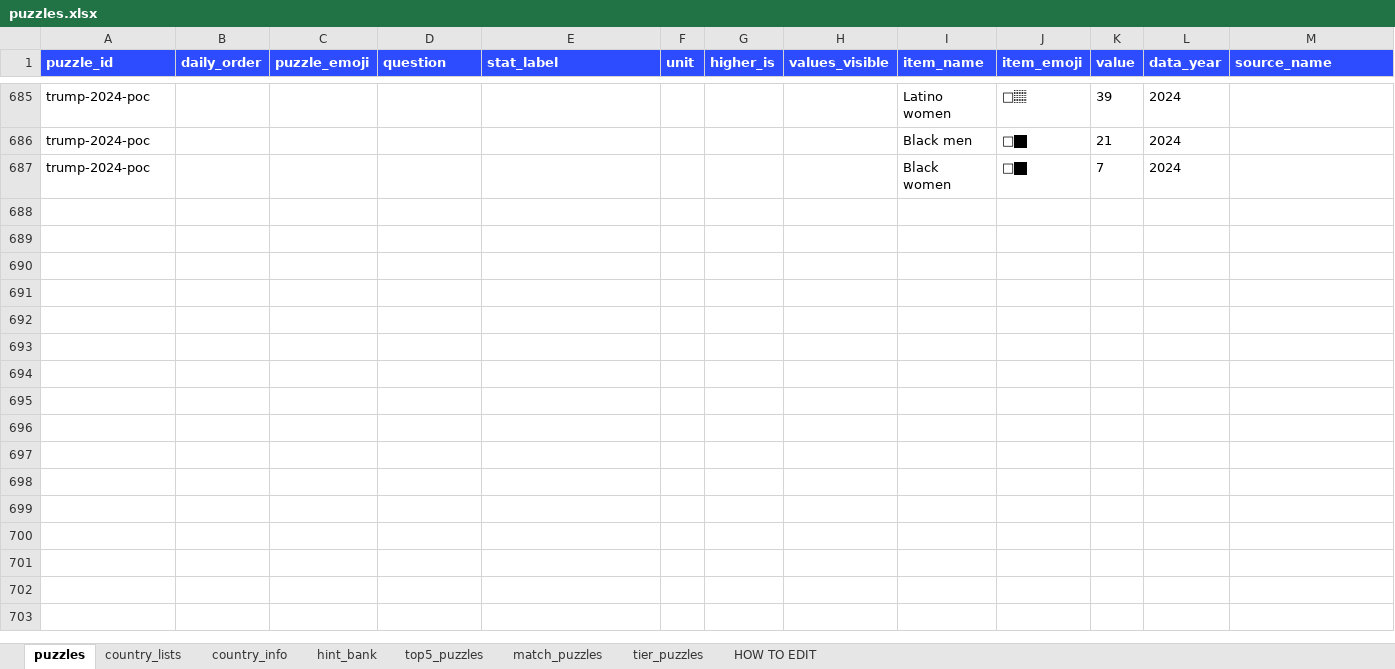
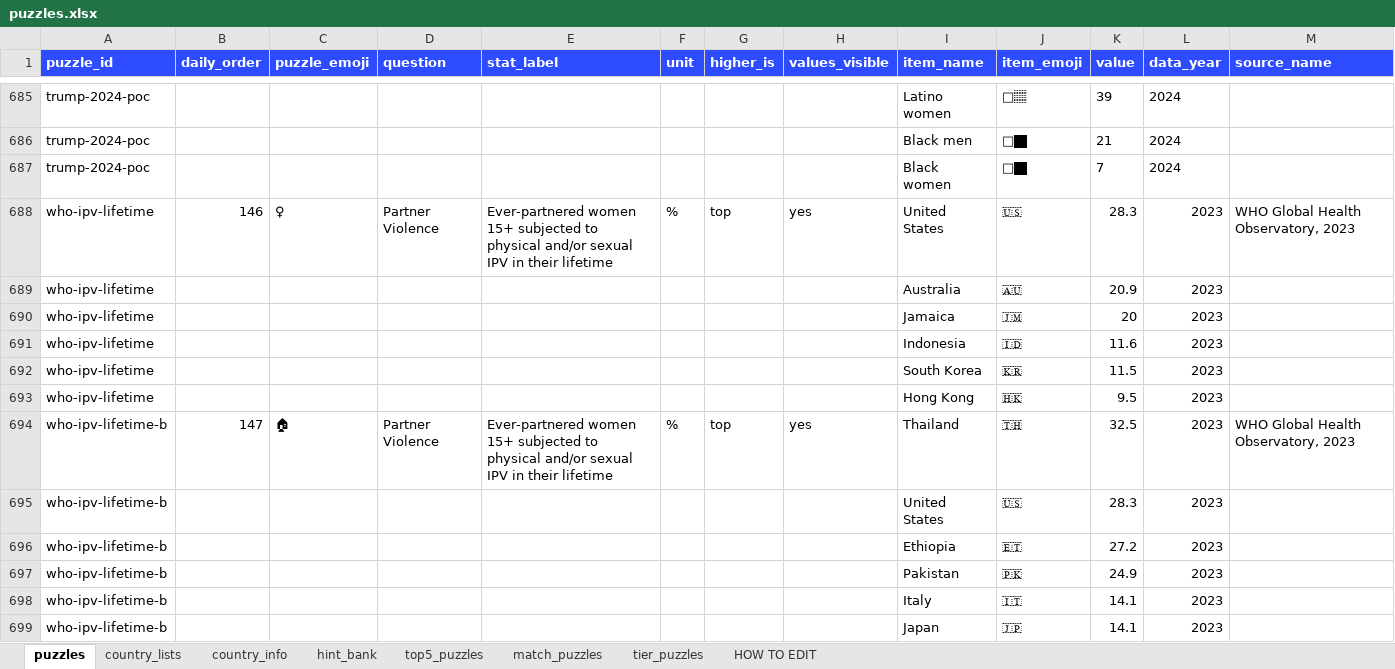
Before and after one commit to MichaelYao88/rankd, an Excel workbook: puzzles.xlsx, sheet puzzles, drawn as a sheet; only a part is shown, gaps mark what is left out; values as stored, in another font and other column widths than the file's, no borders; rows hold the shown columns only; the diff covers the shown part only; the diff names each change by its address in the sheet, - before the commit and + after, or states it on an @@ line.

```diff
--- a/puzzles.xlsx (sheet puzzles)
+++ b/puzzles.xlsx (sheet puzzles)
+row 688: who-ipv-lifetime | 146 | ♀ | Partner Violence | Ever-partnered women 15+ subjected to physical and/or sexual IPV in their lifetime | % | top | yes | United States | 🇺🇸 | 28.3 | 2023 | WHO Global Health Observatory, 2023
+row 689: who-ipv-lifetime |  |  |  |  |  |  |  | Australia | 🇦🇺 | 20.9 | 2023
+row 690: who-ipv-lifetime |  |  |  |  |  |  |  | Jamaica | 🇯🇲 | 20 | 2023
+row 691: who-ipv-lifetime |  |  |  |  |  |  |  | Indonesia | 🇮🇩 | 11.6 | 2023
+row 692: who-ipv-lifetime |  |  |  |  |  |  |  | South Korea | 🇰🇷 | 11.5 | 2023
+row 693: who-ipv-lifetime |  |  |  |  |  |  |  | Hong Kong | 🇭🇰 | 9.5 | 2023
+row 694: who-ipv-lifetime-b | 147 | 🏠 | Partner Violence | Ever-partnered women 15+ subjected to physical and/or sexual IPV in their lifetime | % | top | yes | Thailand | 🇹🇭 | 32.5 | 2023 | WHO Global Health Observatory, 2023
+row 695: who-ipv-lifetime-b |  |  |  |  |  |  |  | United States | 🇺🇸 | 28.3 | 2023
+row 696: who-ipv-lifetime-b |  |  |  |  |  |  |  | Ethiopia | 🇪🇹 | 27.2 | 2023
+row 697: who-ipv-lifetime-b |  |  |  |  |  |  |  | Pakistan | 🇵🇰 | 24.9 | 2023
+row 698: who-ipv-lifetime-b |  |  |  |  |  |  |  | Italy | 🇮🇹 | 14.1 | 2023
+row 699: who-ipv-lifetime-b |  |  |  |  |  |  |  | Japan | 🇯🇵 | 14.1 | 2023
```
Also changed, not shown: 12 added rows elsewhere in this sheet, 3 other files.
